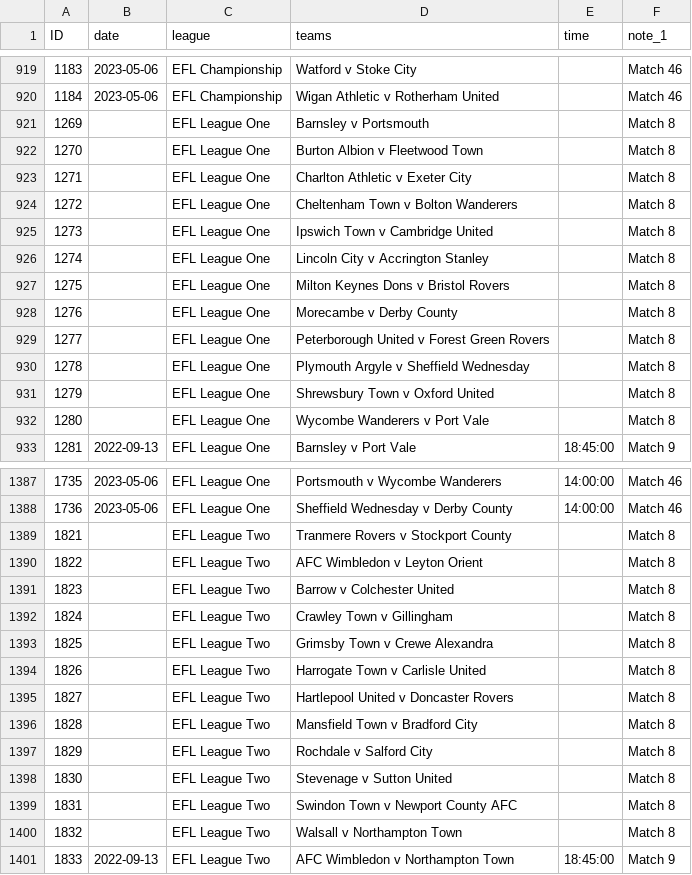
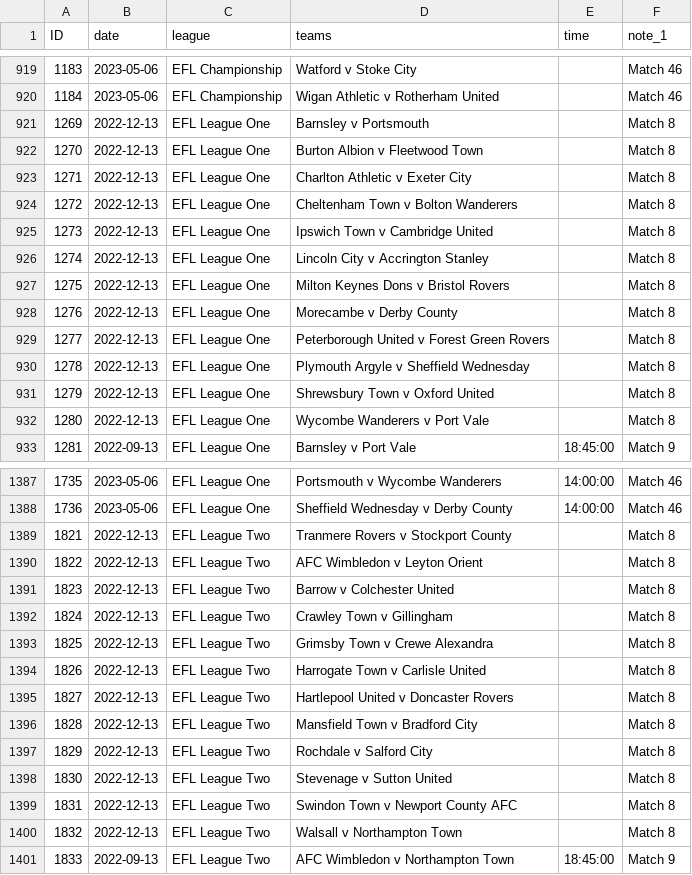
Before and after one commit to darmeth/football-fixtures, a CSV file: data/football-fixtures.csv, drawn as a sheet; only a part is shown, gaps mark what is left out; the diff covers the shown part only.

Commit message:
2022-09-10 > > Updates to times/dates

```diff
--- a/data/football-fixtures.csv
+++ b/data/football-fixtures.csv
@@ -920,14 +920,14 @@ ID,date,league,teams,time,note_1
 1184,2023-05-06,EFL Championship,Wigan Athletic v Rotherham United,,Match 46
-1269,,EFL League One,Barnsley v Portsmouth,,Match 8
-1270,,EFL League One,Burton Albion v Fleetwood Town,,Match 8
-1271,,EFL League One,Charlton Athletic v Exeter City,,Match 8
-1272,,EFL League One,Cheltenham Town v Bolton Wanderers,,Match 8
-1273,,EFL League One,Ipswich Town v Cambridge United,,Match 8
-1274,,EFL League One,Lincoln City v Accrington Stanley,,Match 8
-1275,,EFL League One,Milton Keynes Dons v Bristol Rovers,,Match 8
-1276,,EFL League One,Morecambe v Derby County,,Match 8
-1277,,EFL League One,Peterborough United v Forest Green Rovers,,Match 8
-1278,,EFL League One,Plymouth Argyle v Sheffield Wednesday,,Match 8
-1279,,EFL League One,Shrewsbury Town v Oxford United,,Match 8
-1280,,EFL League One,Wycombe Wanderers v Port Vale,,Match 8
+1269,2022-12-13,EFL League One,Barnsley v Portsmouth,,Match 8
+1270,2022-12-13,EFL League One,Burton Albion v Fleetwood Town,,Match 8
+1271,2022-12-13,EFL League One,Charlton Athletic v Exeter City,,Match 8
+1272,2022-12-13,EFL League One,Cheltenham Town v Bolton Wanderers,,Match 8
+1273,2022-12-13,EFL League One,Ipswich Town v Cambridge United,,Match 8
+1274,2022-12-13,EFL League One,Lincoln City v Accrington Stanley,,Match 8
+1275,2022-12-13,EFL League One,Milton Keynes Dons v Bristol Rovers,,Match 8
+1276,2022-12-13,EFL League One,Morecambe v Derby County,,Match 8
+1277,2022-12-13,EFL League One,Peterborough United v Forest Green Rovers,,Match 8
+1278,2022-12-13,EFL League One,Plymouth Argyle v Sheffield Wednesday,,Match 8
+1279,2022-12-13,EFL League One,Shrewsbury Town v Oxford United,,Match 8
+1280,2022-12-13,EFL League One,Wycombe Wanderers v Port Vale,,Match 8
 1281,2022-09-13,EFL League One,Barnsley v Port Vale,18:45:00,Match 9
@@ -1388,14 +1388,14 @@ ID,date,league,teams,time,note_1
 1736,2023-05-06,EFL League One,Sheffield Wednesday v Derby County,14:00:00,Match 46
-1821,,EFL League Two,Tranmere Rovers v Stockport County,,Match 8
-1822,,EFL League Two,AFC Wimbledon v Leyton Orient,,Match 8
-1823,,EFL League Two,Barrow v Colchester United,,Match 8
-1824,,EFL League Two,Crawley Town v Gillingham,,Match 8
-1825,,EFL League Two,Grimsby Town v Crewe Alexandra,,Match 8
-1826,,EFL League Two,Harrogate Town v Carlisle United,,Match 8
-1827,,EFL League Two,Hartlepool United v Doncaster Rovers,,Match 8
-1828,,EFL League Two,Mansfield Town v Bradford City,,Match 8
-1829,,EFL League Two,Rochdale v Salford City,,Match 8
-1830,,EFL League Two,Stevenage v Sutton United,,Match 8
-1831,,EFL League Two,Swindon Town v Newport County AFC,,Match 8
-1832,,EFL League Two,Walsall v Northampton Town,,Match 8
+1821,2022-12-13,EFL League Two,Tranmere Rovers v Stockport County,,Match 8
+1822,2022-12-13,EFL League Two,AFC Wimbledon v Leyton Orient,,Match 8
+1823,2022-12-13,EFL League Two,Barrow v Colchester United,,Match 8
+1824,2022-12-13,EFL League Two,Crawley Town v Gillingham,,Match 8
+1825,2022-12-13,EFL League Two,Grimsby Town v Crewe Alexandra,,Match 8
+1826,2022-12-13,EFL League Two,Harrogate Town v Carlisle United,,Match 8
+1827,2022-12-13,EFL League Two,Hartlepool United v Doncaster Rovers,,Match 8
+1828,2022-12-13,EFL League Two,Mansfield Town v Bradford City,,Match 8
+1829,2022-12-13,EFL League Two,Rochdale v Salford City,,Match 8
+1830,2022-12-13,EFL League Two,Stevenage v Sutton United,,Match 8
+1831,2022-12-13,EFL League Two,Swindon Town v Newport County AFC,,Match 8
+1832,2022-12-13,EFL League Two,Walsall v Northampton Town,,Match 8
 1833,2022-09-13,EFL League Two,AFC Wimbledon v Northampton Town,18:45:00,Match 9
```
Also changed, not shown: 25 edited cells elsewhere in this file, data/football-fixtures-women.csv, 1 other file.
